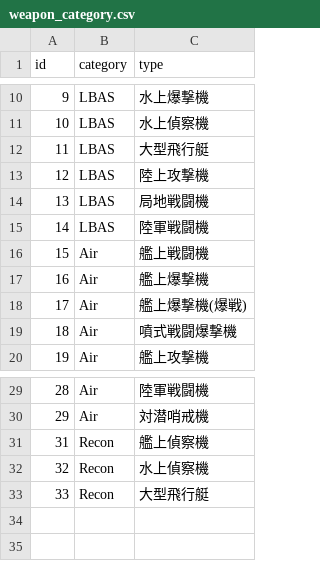
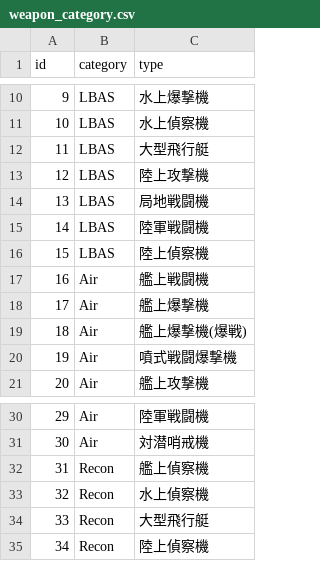
Before and after one commit to YSRKEN/AerialCombatSimulator, a CSV file: ACS-Utility/weapon_category.csv, drawn as a sheet; only a part is shown, gaps mark what is left out; addresses are those after the commit; the diff names each change by its address in the sheet, - before the commit and + after, or states it on an @@ line.

```diff
--- a/ACS-Utility/weapon_category.csv
+++ b/ACS-Utility/weapon_category.csv
+row 16: 15 | LBAS | 陸上偵察機
@@ column A (id) renumbered between rows 17 and 31 @@
+row 35: 34 | Recon | 陸上偵察機
```
Also changed, not shown: ACS-Utility/weapon_radius.csv, ACS-Utility/weapon_type.csv, 4 other files.
